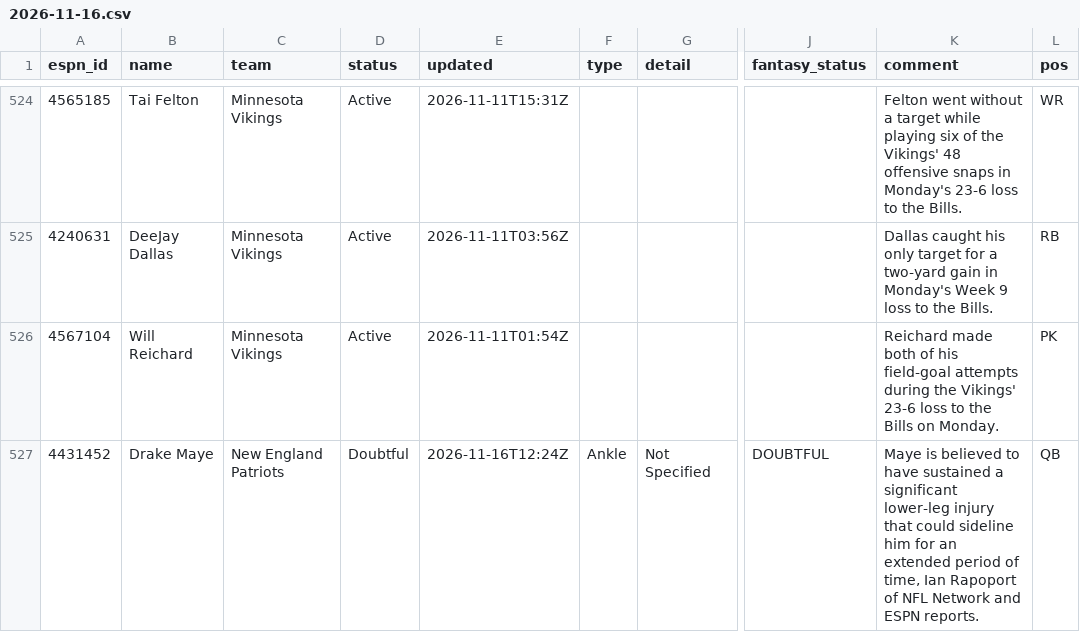
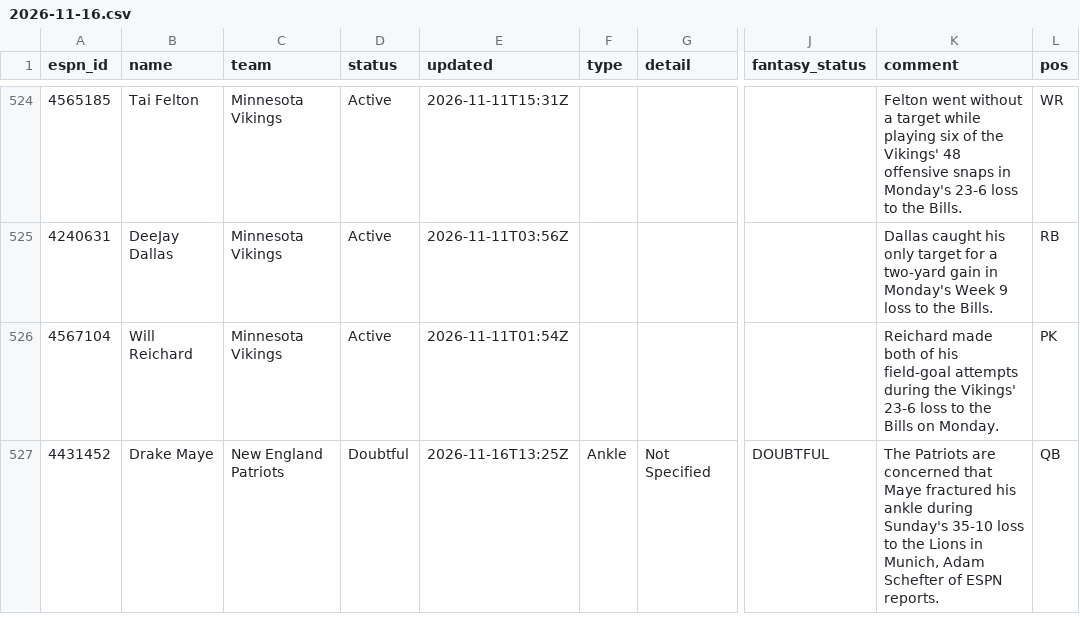
Before and after one commit to ChefJulio/nfl-edge, a CSV file: data/espn_injuries/2026-11-16.csv, drawn as a sheet; only a part is shown, gaps mark what is left out; the diff covers the shown part only; the diff names each change by its address in the sheet, - before the commit and + after, or states it on an @@ line.

```diff
--- a/data/espn_injuries/2026-11-16.csv
+++ b/data/espn_injuries/2026-11-16.csv
-E527 (updated): 2026-11-16T12:24Z
+E527 (updated): 2026-11-16T13:25Z
-K527 (comment): Maye is believed to have sustained a significant lower-leg injury that could sideline him for an extended period of time, Ian Rapoport of NFL Network and ESPN reports.
+K527 (comment): The Patriots are concerned that Maye fractured his ankle during Sunday's 35-10 loss to the Lions in Munich, Adam Schefter of ESPN reports.
```
Also changed, not shown: 3 added rows, 3 removed rows and 10 edited cells elsewhere in this file, 3 other files.
